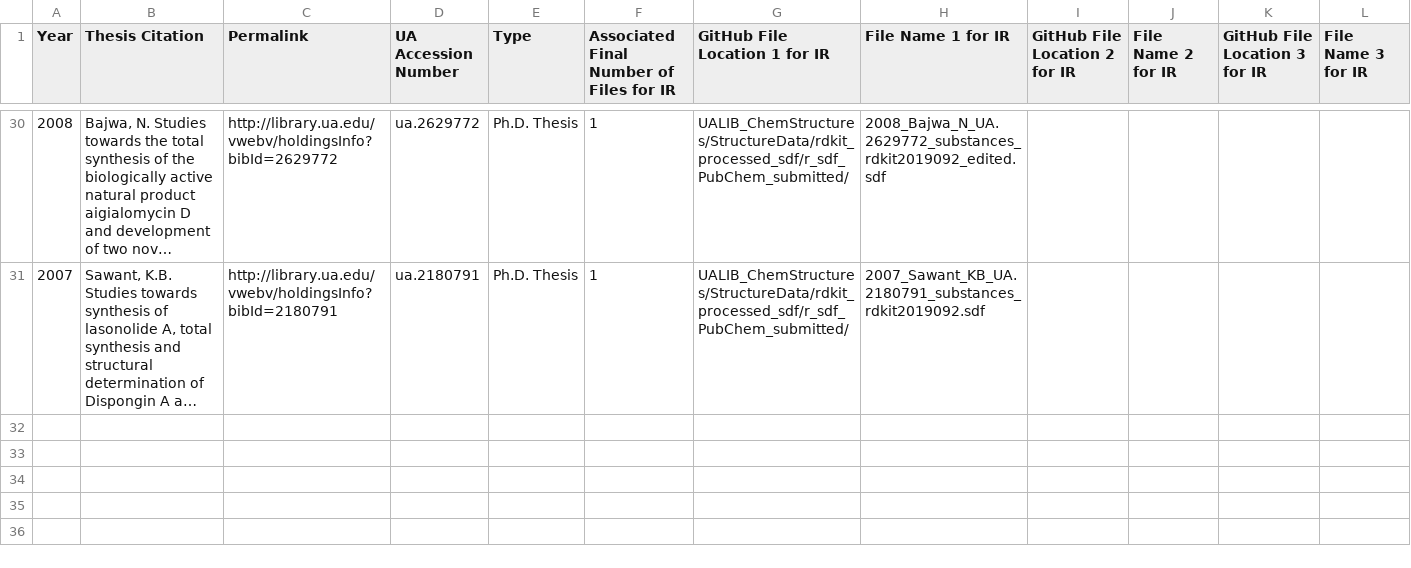
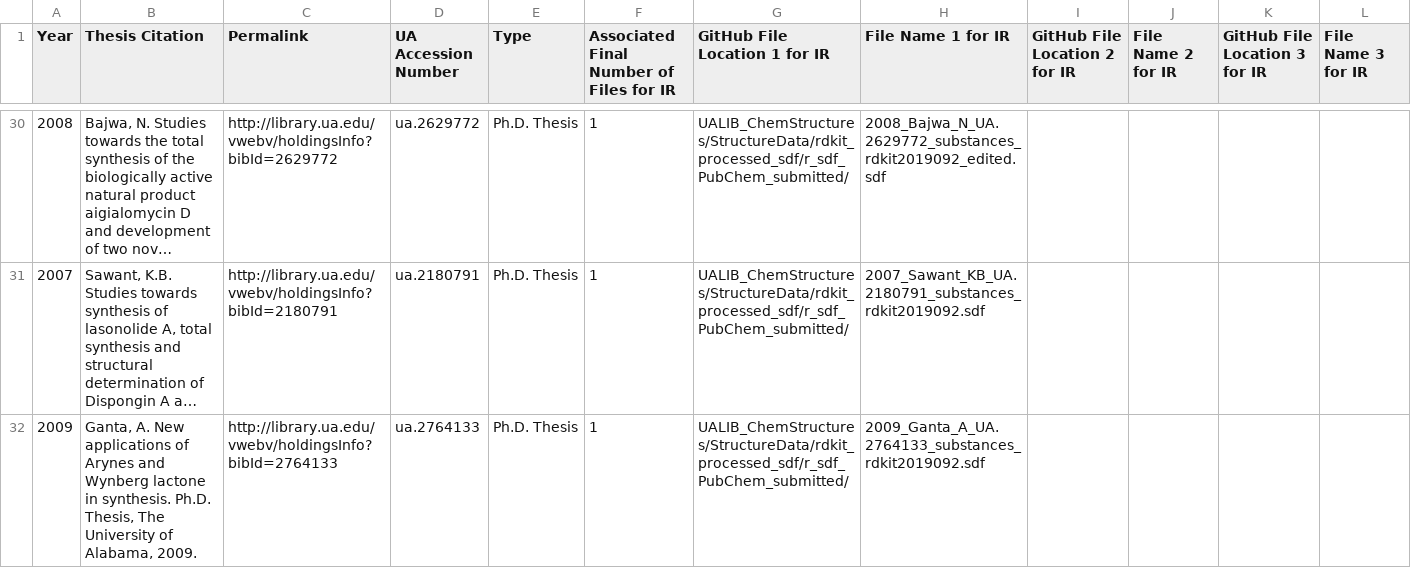
Before and after one commit to ualibweb/UALIB_ChemStructures, a TSV file: StructureData/UA_theses_indexed_list.tsv, drawn as a sheet; only a part is shown, gaps mark what is left out; long unchanged cells end in …; the diff names each change by its address in the sheet, - before the commit and + after, or states it on an @@ line.

Commit message:
update REGID lists 20200228

```diff
--- a/StructureData/UA_theses_indexed_list.tsv
+++ b/StructureData/UA_theses_indexed_list.tsv
+row 32: 2009 | Ganta, A. New applications of Arynes and Wynberg lactone in synthesis. Ph.D. Thesis, The University of Alabama, 2009. | http://library.ua.edu/vwebv/holdingsInfo?bibId=2764133 | ua.2764133 | Ph.D. Thesis | 1 | UALIB_ChemStructures/StructureData/rdkit_processed_sdf/r_sdf_PubChem_submitted/ | 2009_Ganta_A_UA.2764133_substances_rdkit2019092.sdf
```
Also changed, not shown: 3 other files.
